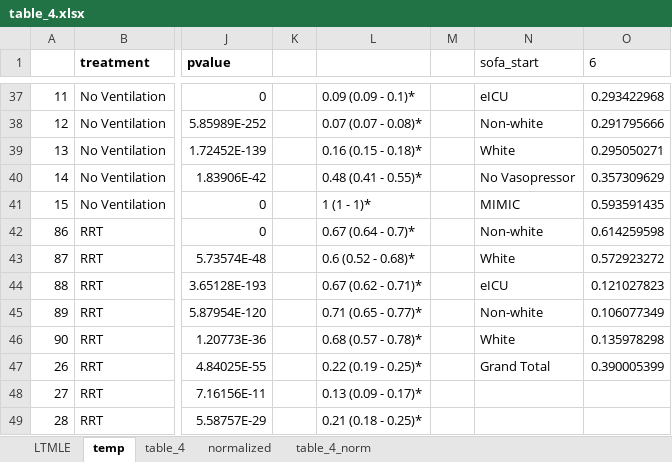
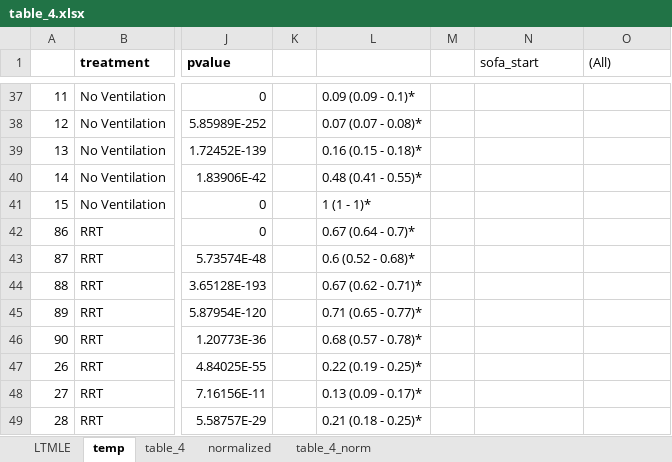
Before and after one commit to joamats/mit-tmle-sepsis, an Excel workbook: results/Paper/table_4.xlsx, sheet temp, drawn as a sheet; only a part is shown, gaps mark what is left out; values as stored, in another font and other column widths than the file's, no borders; the diff covers the shown part only; the diff names each change by its address in the sheet, - before the commit and + after, or states it on an @@ line.

```diff
--- a/results/Paper/table_4.xlsx (sheet temp)
+++ b/results/Paper/table_4.xlsx (sheet temp)
-O1: 6
+O1: (All)
-N37 (sofa_start): eICU
+N37 (sofa_start): (empty)
-O37 ((All)): 0.293422968
+O37 ((All)): (empty)
-N38 (sofa_start): Non-white
+N38 (sofa_start): (empty)
-O38 ((All)): 0.291795666
+O38 ((All)): (empty)
-N39 (sofa_start): White
+N39 (sofa_start): (empty)
-O39 ((All)): 0.295050271
+O39 ((All)): (empty)
-N40 (sofa_start): No Vasopressor
+N40 (sofa_start): (empty)
-O40 ((All)): 0.357309629
+O40 ((All)): (empty)
-N41 (sofa_start): MIMIC
+N41 (sofa_start): (empty)
-O41 ((All)): 0.593591435
+O41 ((All)): (empty)
-N42 (sofa_start): Non-white
+N42 (sofa_start): (empty)
-O42 ((All)): 0.614259598
+O42 ((All)): (empty)
-N43 (sofa_start): White
+N43 (sofa_start): (empty)
-O43 ((All)): 0.572923272
+O43 ((All)): (empty)
-N44 (sofa_start): eICU
+N44 (sofa_start): (empty)
-O44 ((All)): 0.121027823
+O44 ((All)): (empty)
-N45 (sofa_start): Non-white
+N45 (sofa_start): (empty)
-O45 ((All)): 0.106077349
+O45 ((All)): (empty)
-N46 (sofa_start): White
+N46 (sofa_start): (empty)
-O46 ((All)): 0.135978298
+O46 ((All)): (empty)
-N47 (sofa_start): Grand Total
+N47 (sofa_start): (empty)
-O47 ((All)): 0.390005399
+O47 ((All)): (empty)
```
Also changed, not shown: 63 edited cells and cell formats elsewhere in this sheet, results/Paper/table_3.xlsx, 7 other files.
